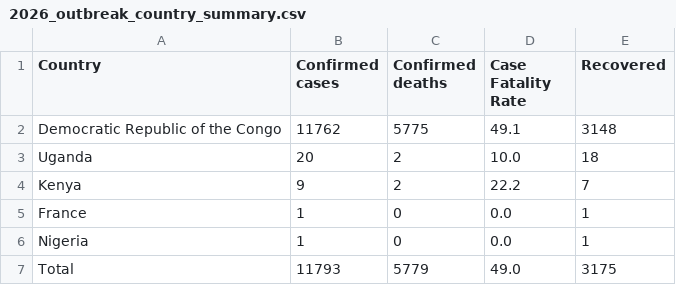
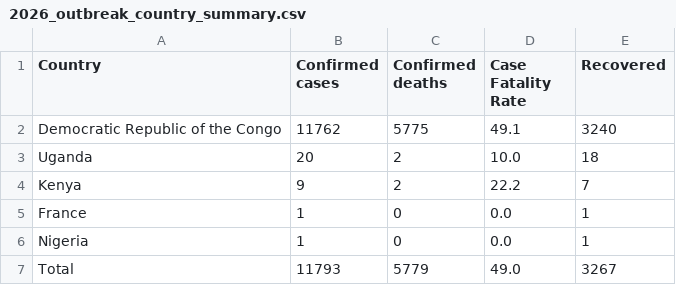
Before and after one commit to ONEcampaign/ebola-2026-outbreak, a CSV file: data/output/2026_outbreak_country_summary.csv, drawn as a sheet.

```diff
--- a/data/output/2026_outbreak_country_summary.csv
+++ b/data/output/2026_outbreak_country_summary.csv
@@ -1,3 +1,3 @@
 Country,Confirmed cases,Confirmed deaths,Case Fatality Rate,Recovered
-Democratic Republic of the Congo,11762,5775,49.1,3148
+Democratic Republic of the Congo,11762,5775,49.1,3240
 Uganda,20,2,10.0,18
@@ -6,2 +6,2 @@ France,1,0,0.0,1
 Nigeria,1,0,0.0,1
-Total,11793,5779,49.0,3175
+Total,11793,5779,49.0,3267
```
